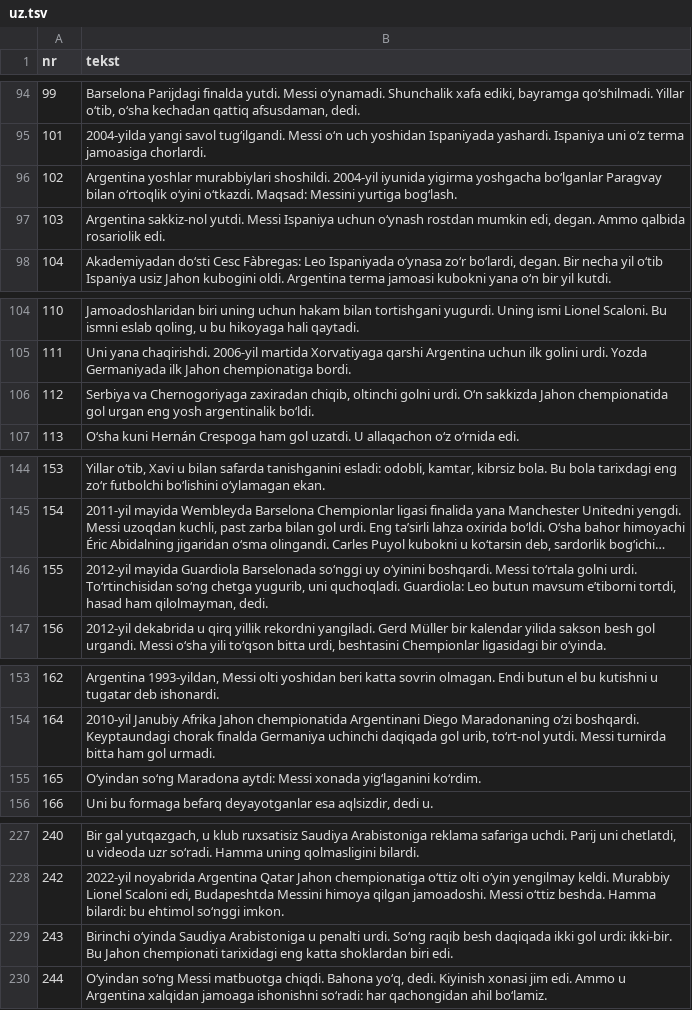
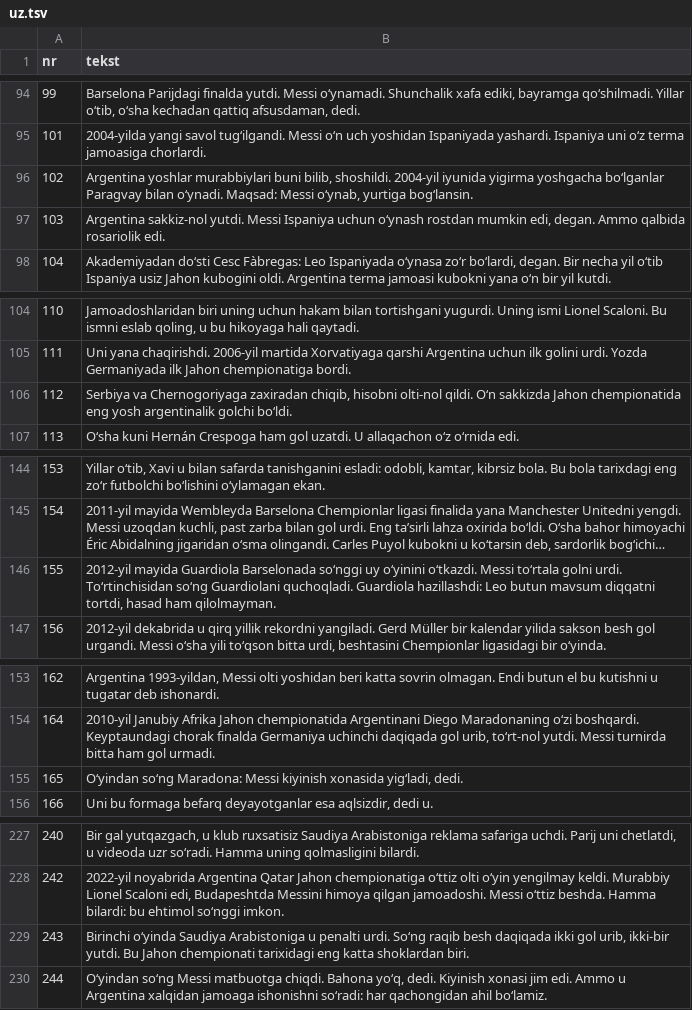
Before and after one commit to fn2h6j82h2-sys/Kjjjj, a TSV file: tlumaczenia/uz.tsv, drawn as a sheet; only a part is shown, gaps mark what is left out; long unchanged cells end in …; the diff covers the shown part only; the diff names each change by its address in the sheet, - before the commit and + after, or states it on an @@ line.

```diff
--- a/tlumaczenia/uz.tsv
+++ b/tlumaczenia/uz.tsv
-B96 (tekst): …yoshlar murabbiylari shoshildi. 2004-yil iyunida yigirma yoshgacha boʻlganlar Paragvay bilan oʻrtoqlik oʻyini oʻtkazdi. Maqsad: Messini yurtiga bogʻlash.
+B96 (tekst): …yoshlar murabbiylari buni bilib, shoshildi. 2004-yil iyunida yigirma yoshgacha boʻlganlar Paragvay bilan oʻynadi. Maqsad: Messi oʻynab, yurtiga bogʻlansin.
-B106 (tekst): …zaxiradan chiqib, oltinchi golni urdi. Oʻn sakkizda Jahon chempionatida gol urgan eng yosh argentinalik boʻldi.
+B106 (tekst): …zaxiradan chiqib, hisobni olti-nol qildi. Oʻn sakkizda Jahon chempionatida eng yosh argentinalik golchi boʻldi.
-B146 (tekst): …uy oʻyinini boshqardi. Messi toʻrtala golni urdi. Toʻrtinchisidan soʻng chetga yugurib, uni quchoqladi. Guardiola: Leo butun mavsum eʼtiborni tortdi, hasad ham qilolmayman, dedi.
+B146 (tekst): …uy oʻyinini oʻtkazdi. Messi toʻrtala golni urdi. Toʻrtinchisidan soʻng Guardiolani quchoqladi. Guardiola hazillashdi: Leo butun mavsum diqqatni tortdi, hasad ham qilolmayman.
-B155 (tekst): Oʻyindan soʻng Maradona aytdi: Messi xonada yigʻlaganini koʻrdim.
+B155 (tekst): Oʻyindan soʻng Maradona: Messi kiyinish xonasida yigʻladi, dedi.
-B229 (tekst): …ikki gol urdi: ikki-bir. Bu Jahon chempionati tarixidagi eng katta shoklardan biri edi.
+B229 (tekst): …ikki gol urib, ikki-bir yutdi. Bu Jahon chempionati tarixidagi eng katta shoklardan biri.
```
Also changed, not shown: 8 edited cells elsewhere in this file, 2 other files.
